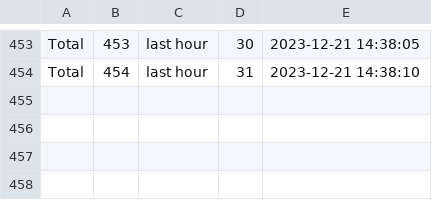
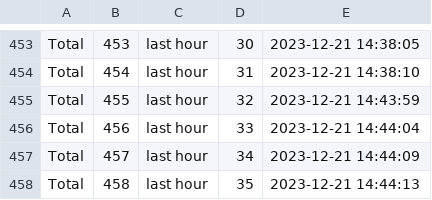
Before and after one commit to LuLuEhret/Field_Sentry, a CSV file: reports/count_requests.csv, drawn as a sheet; only a part is shown, gaps mark what is left out; the diff names each change by its address in the sheet, - before the commit and + after, or states it on an @@ line.

```diff
--- a/reports/count_requests.csv
+++ b/reports/count_requests.csv
+row 455: Total | 455 | last hour | 32 | 2023-12-21 14:43:59
+row 456: Total | 456 | last hour | 33 | 2023-12-21 14:44:04
+row 457: Total | 457 | last hour | 34 | 2023-12-21 14:44:09
+row 458: Total | 458 | last hour | 35 | 2023-12-21 14:44:13
```
Also changed, not shown: reports/log_reports.csv, 1 other file.
